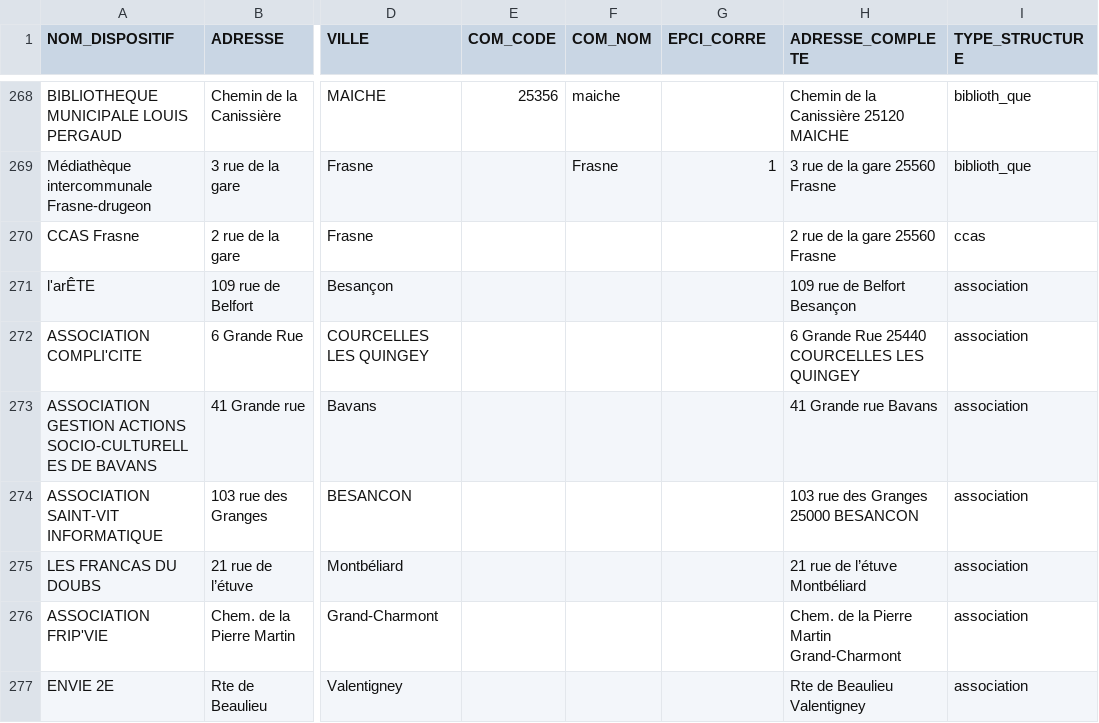
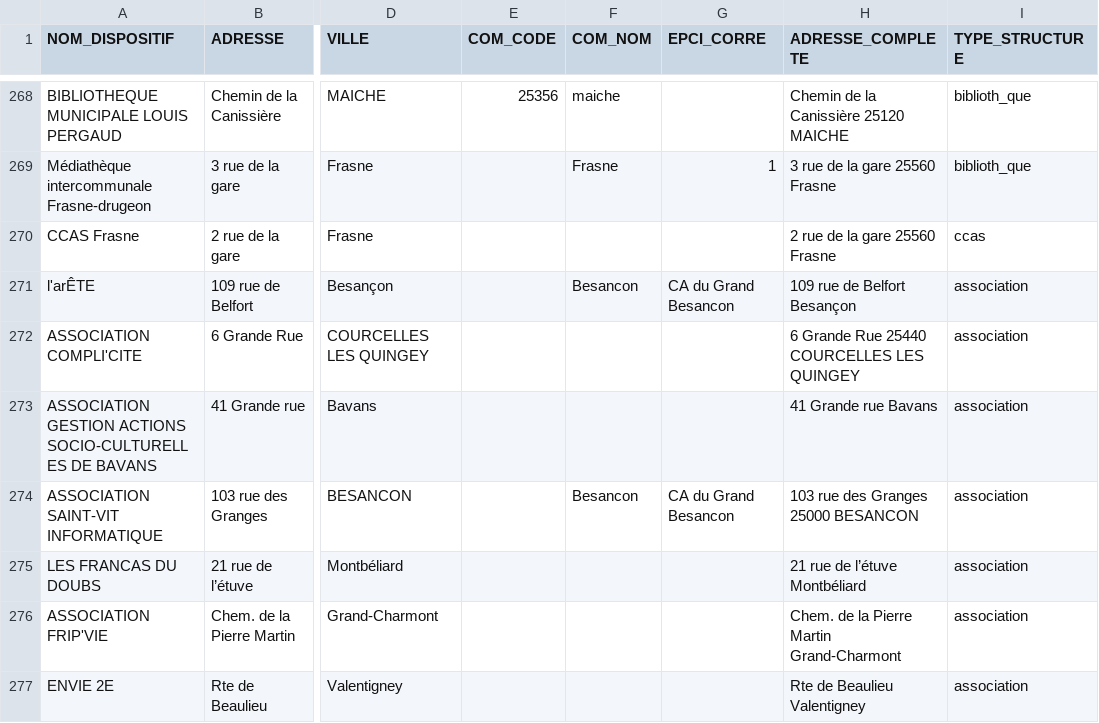
Before and after one commit to multi-coop/data-doubs-inclusion, a CSV file: csv/geocoding/geocoded.csv, drawn as a sheet; only a part is shown, gaps mark what is left out; the diff covers the shown part only; the diff names each change by its address in the sheet, - before the commit and + after, or states it on an @@ line.

Commit message:
Commit on branch 'datami-2024-06-03-geocoded-csv-59b1babe-3a0f-4567-865c-ad8862f03e57' Date: 03/06/2024 Time: 11:21:41

```diff
--- a/csv/geocoding/geocoded.csv
+++ b/csv/geocoding/geocoded.csv
-F271 (COM_NOM): (empty)
+F271 (COM_NOM): Besancon
-G271 (EPCI_CORRE): (empty)
+G271 (EPCI_CORRE): CA du Grand Besancon
-F274 (COM_NOM): (empty)
+F274 (COM_NOM): Besancon
-G274 (EPCI_CORRE): (empty)
+G274 (EPCI_CORRE): CA du Grand Besancon
```
Also changed, not shown: 28 edited cells elsewhere in this file.
